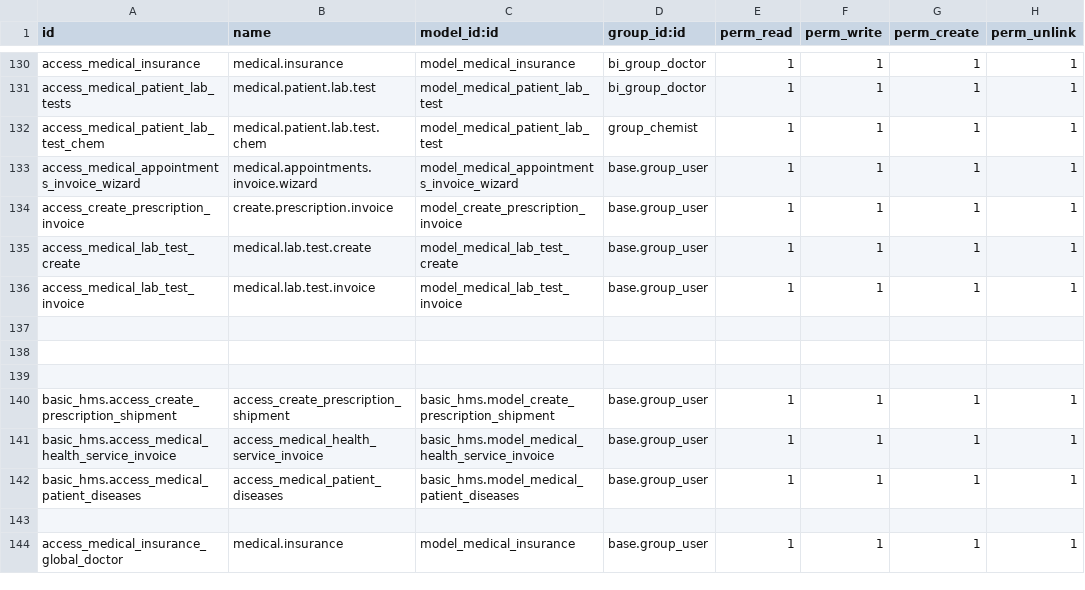
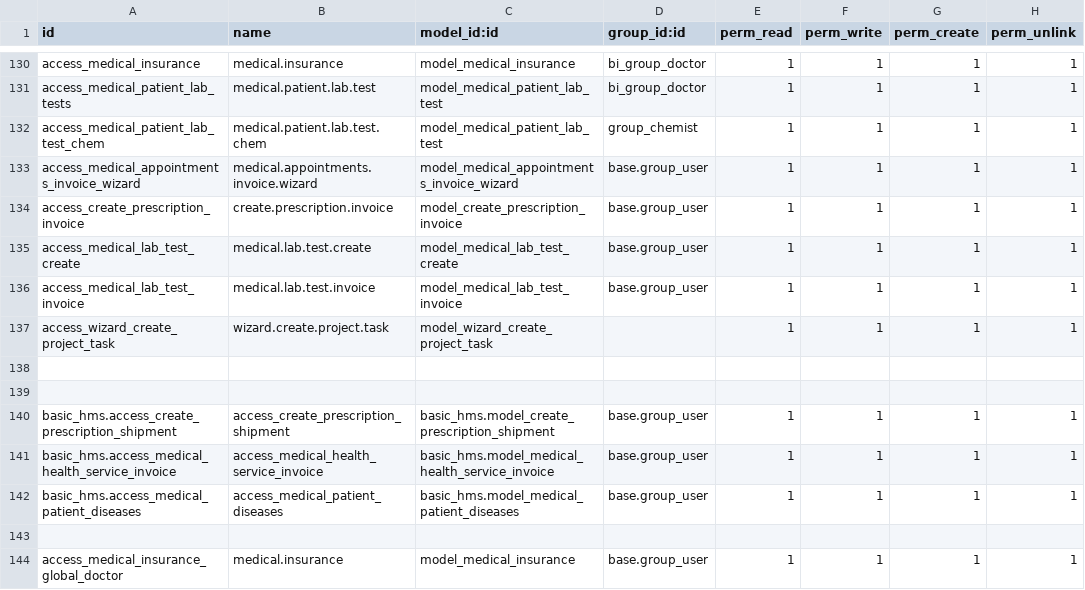
Before and after one commit to madhukamath29/demo-odoo17, a CSV file: custom-addons/basic_hms/security/ir.model.access.csv, drawn as a sheet; only a part is shown, gaps mark what is left out; the diff names each change by its address in the sheet, - before the commit and + after, or states it on an @@ line.

Commit message:
field_name_change

```diff
--- a/custom-addons/basic_hms/security/ir.model.access.csv
+++ b/custom-addons/basic_hms/security/ir.model.access.csv
-row 137: (empty)
+row 137: access_wizard_create_project_task | wizard.create.project.task | model_wizard_create_project_task |  | 1 | 1 | 1 | 1
```
Also changed, not shown: 2 other files.
